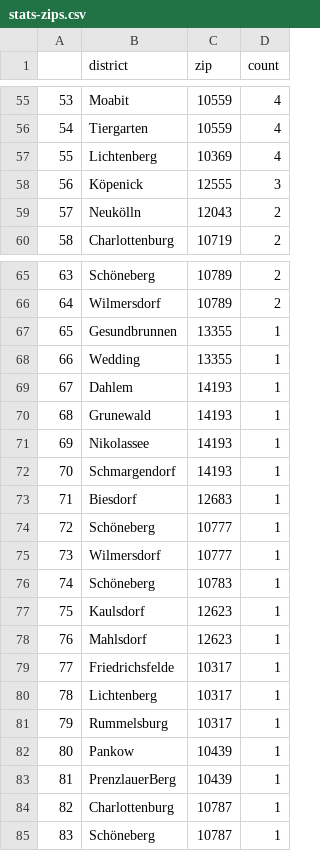
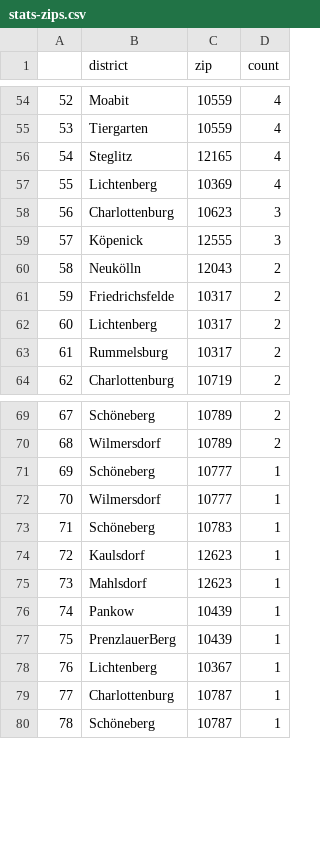
Before and after one commit to demodiff/berlin, a CSV file: data/stats-zips.csv, drawn as a sheet; only a part is shown, gaps mark what is left out; removed rows and columns are numbered as before the commit, all else as after; the diff covers the shown part only; the diff names each change by its address in the sheet, - before the commit and + after, or states it on an @@ line.

```diff
--- a/data/stats-zips.csv
+++ b/data/stats-zips.csv
@@ column A renumbered from row 3 down @@
+row 56: 54 | Steglitz | 12165 | 4
+row 58: 56 | Charlottenburg | 10623 | 3
+row 61: 59 | Friedrichsfelde | 10317 | 2
+row 62: 60 | Lichtenberg | 10317 | 2
+row 63: 61 | Rummelsburg | 10317 | 2
-row 67: 65 | Gesundbrunnen | 13355 | 1
-row 68: 66 | Wedding | 13355 | 1
-row 69: 67 | Dahlem | 14193 | 1
-row 70: 68 | Grunewald | 14193 | 1
-row 71: 69 | Nikolassee | 14193 | 1
-row 72: 70 | Schmargendorf | 14193 | 1
-row 73: 71 | Biesdorf | 12683 | 1
-row 79: 77 | Friedrichsfelde | 10317 | 1
-row 80: 78 | Lichtenberg | 10317 | 1
-row 81: 79 | Rummelsburg | 10317 | 1
+row 78: 76 | Lichtenberg | 10367 | 1
```
Also changed, not shown: 5 added rows, 5 removed rows and 16 edited cells elsewhere in this file, 1 other file.
